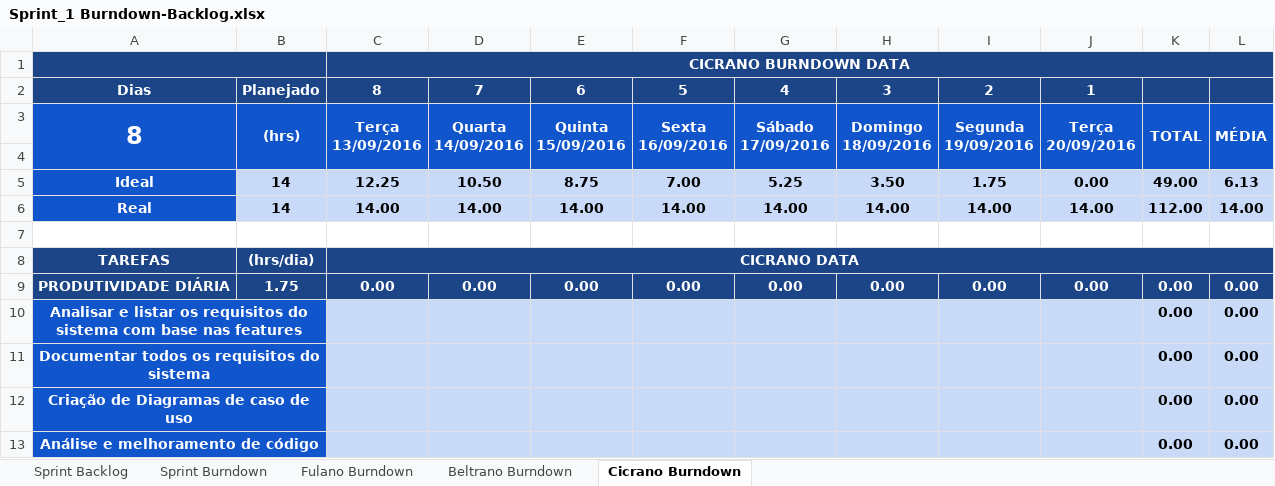
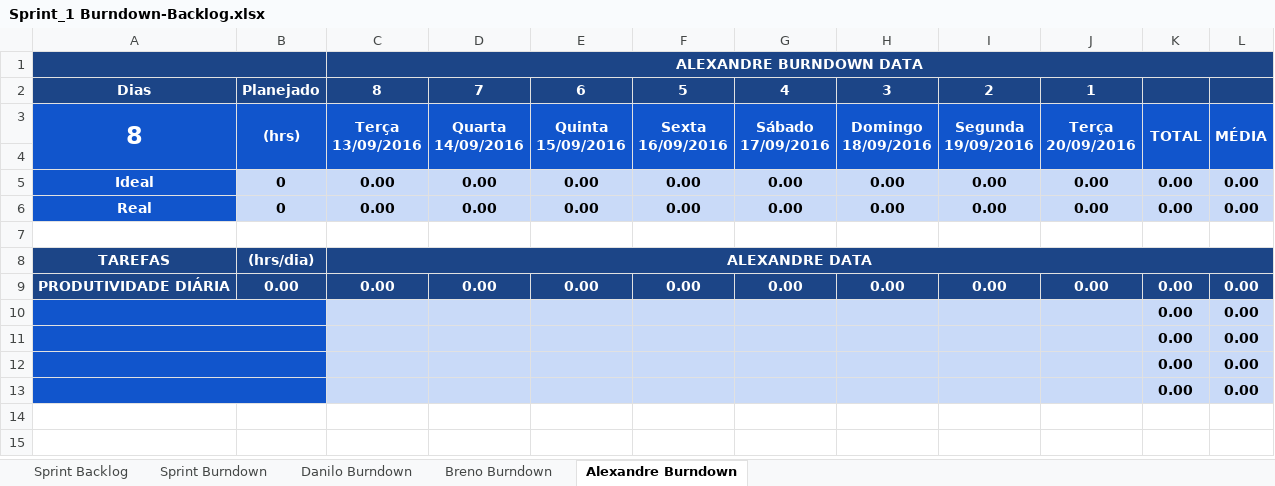
Before and after one commit to ufrpe-uast/adocao, an Excel workbook: Sprint-2/Sprint_1 Burndown-Backlog.xlsx, sheet Alexandre Burndown, drawn as a sheet; values as stored, in another font and other column widths than the file's, no borders; charts and pictures and conditional formats not drawn; removed rows and columns are numbered as before the commit, all else as after; the diff names each change by its address in the sheet, - before the commit and + after, or states it on an @@ line.

```diff
--- a/Sprint-2/Sprint_1 Burndown-Backlog.xlsx (sheet Alexandre Burndown)
+++ b/Sprint-2/Sprint_1 Burndown-Backlog.xlsx (sheet Alexandre Burndown)
-sheet tab: Fulano Burndown
+sheet tab: Danilo Burndown
-sheet tab: Beltrano Burndown
+sheet tab: Breno Burndown
-sheet tab: Cicrano Burndown
+sheet tab: Alexandre Burndown
-C1: CICRANO BURNDOWN DATA
+C1: ALEXANDRE BURNDOWN DATA
-row 5: Ideal | 14 | 12.25 | 10.50 | 8.75 | 7.00 | 5.25 | 3.50 | 1.75 | 0.00 | 49.00 | 6.13
-row 6: Real | 14 | 14.00 | 14.00 | 14.00 | 14.00 | 14.00 | 14.00 | 14.00 | 14.00 | 112.00 | 14.00
+row 5: Ideal | 0 | 0.00 | 0.00 | 0.00 | 0.00 | 0.00 | 0.00 | 0.00 | 0.00 | 0.00 | 0.00
+row 6: Real | 0 | 0.00 | 0.00 | 0.00 | 0.00 | 0.00 | 0.00 | 0.00 | 0.00 | 0.00 | 0.00
-C8: CICRANO DATA
+C8: ALEXANDRE DATA
-B9: 1.75
+B9: 0.00
-A10: Analisar e listar os requisitos do sistema com base nas features
+A10: (empty)
-A11: Documentar todos os requisitos do sistema
+A11: (empty)
-A12: Criação de Diagramas de caso de uso
+A12: (empty)
-A13: Análise e melhoramento de código
+A13: (empty)
```
Also changed, not shown: sheet Sprint Backlog, sheet Danilo Burndown, sheet Sprint Burndown, sheet Breno Burndown, formulas that keep their value, charts or pictures, Sprint-2/Product Backlog-Burndown.xlsx, 3 other files.
